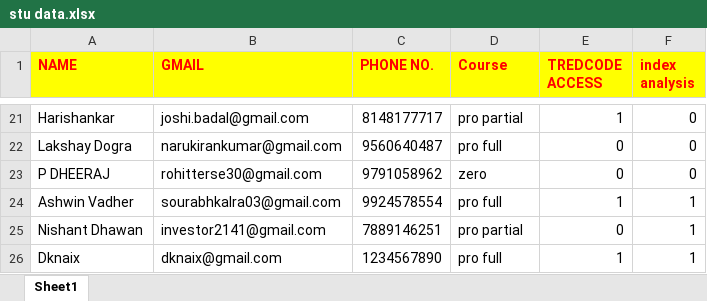
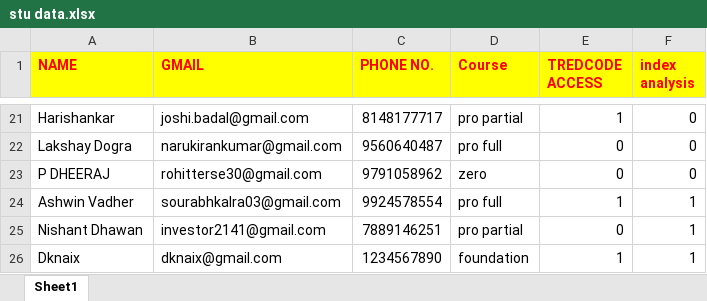
Before and after one commit to tcistudents/tci-students, an Excel workbook: stu data.xlsx, sheet Sheet1, drawn as a sheet; only a part is shown, gaps mark what is left out; values as stored, in another font and other column widths than the file's, no borders; the diff names each change by its address in the sheet, - before the commit and + after, or states it on an @@ line.

```diff
--- a/stu data.xlsx (sheet Sheet1)
+++ b/stu data.xlsx (sheet Sheet1)
-D26 (Course): pro full
+D26 (Course): foundation
```
Also changed, not shown: 4 other files.
